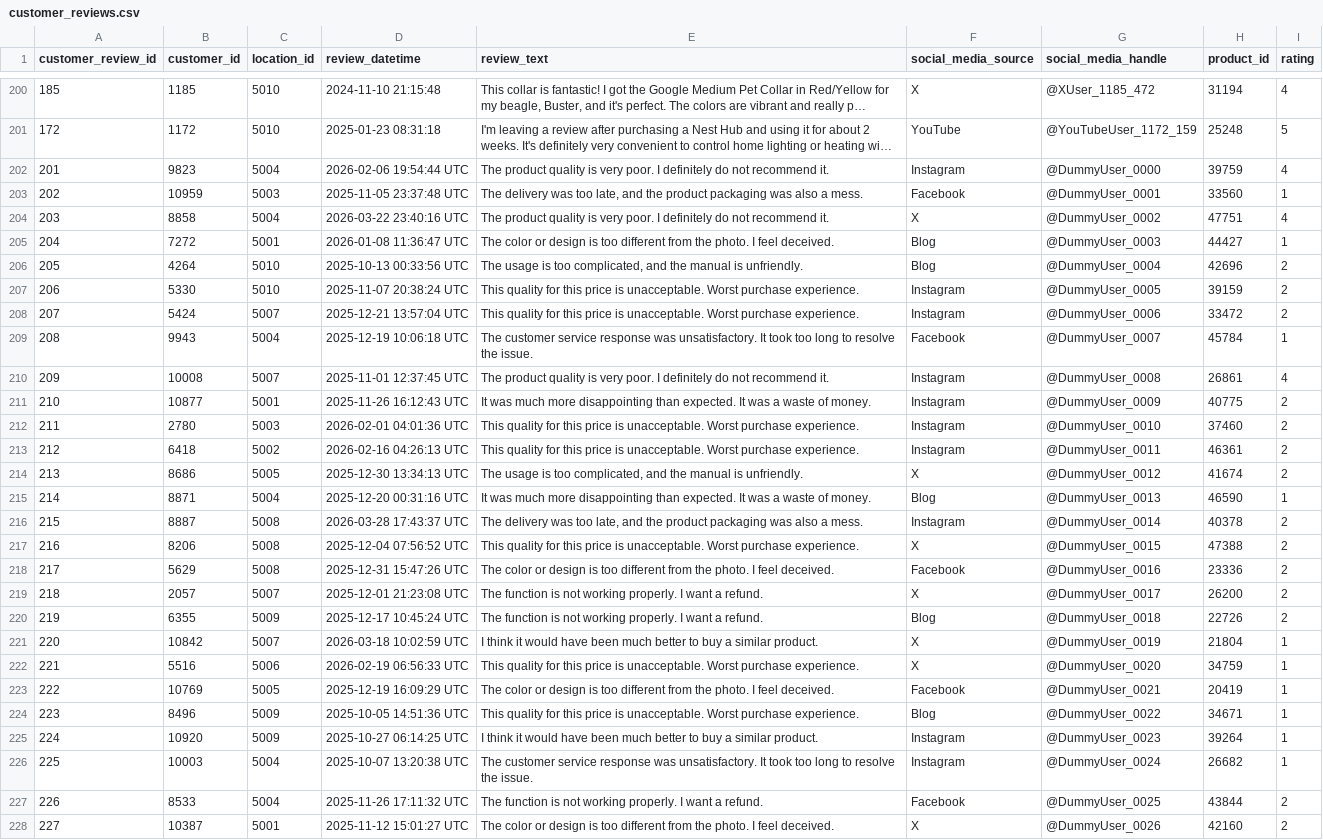
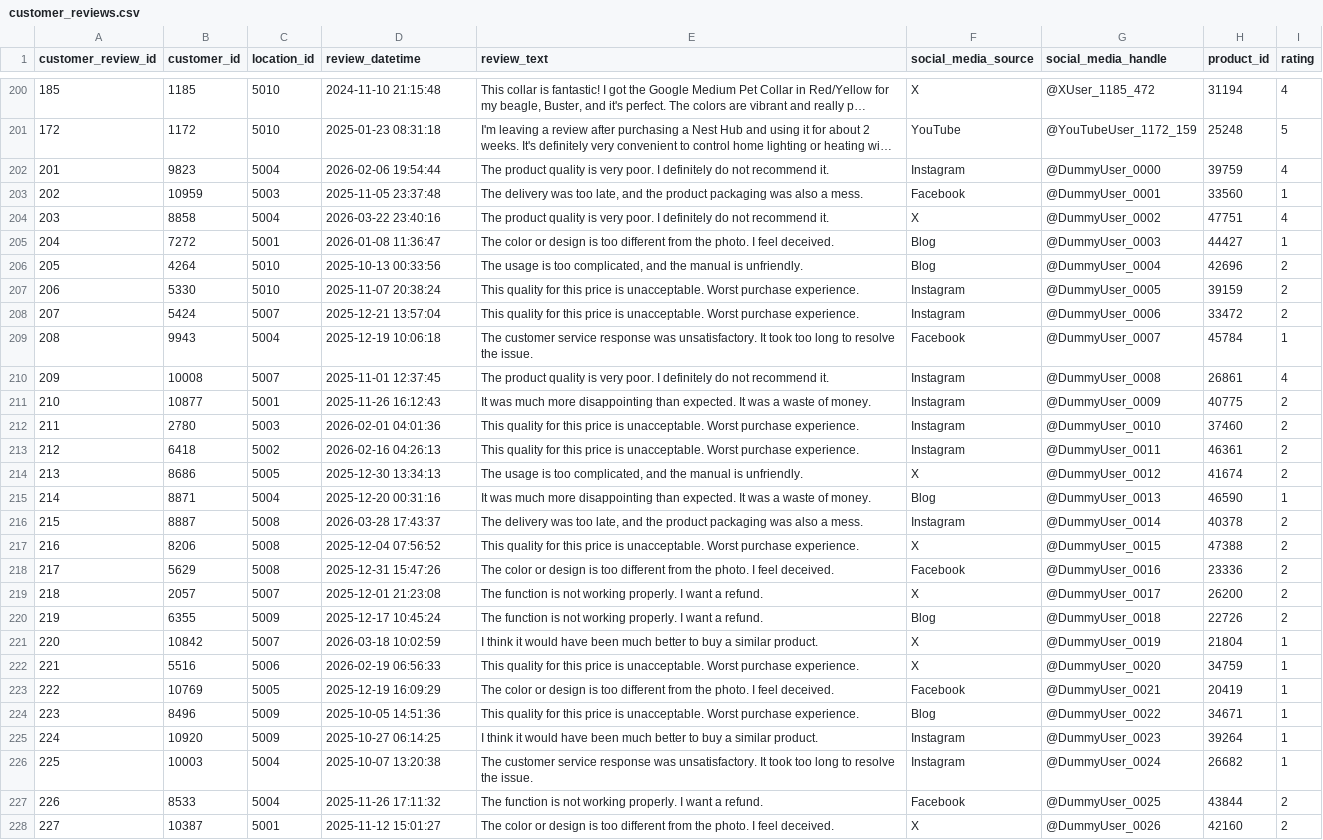
Before and after one commit to cheeunlim/dnpursuit_da_hackathon, a CSV file: tf/review/customer_reviews.csv, drawn as a sheet; only a part is shown, gaps mark what is left out; long unchanged cells end in …; the diff covers the shown part only; the diff names each change by its address in the sheet, - before the commit and + after, or states it on an @@ line.

Commit message:
Erase "UTC" for timestamp consistency

```diff
--- a/tf/review/customer_reviews.csv
+++ b/tf/review/customer_reviews.csv
-D202 (review_datetime): 2026-02-06 19:54:44 UTC
+D202 (review_datetime): 2026-02-06 19:54:44
-D203 (review_datetime): 2025-11-05 23:37:48 UTC
+D203 (review_datetime): 2025-11-05 23:37:48
-D204 (review_datetime): 2026-03-22 23:40:16 UTC
+D204 (review_datetime): 2026-03-22 23:40:16
-D205 (review_datetime): 2026-01-08 11:36:47 UTC
+D205 (review_datetime): 2026-01-08 11:36:47
-D206 (review_datetime): 2025-10-13 00:33:56 UTC
+D206 (review_datetime): 2025-10-13 00:33:56
-D207 (review_datetime): 2025-11-07 20:38:24 UTC
+D207 (review_datetime): 2025-11-07 20:38:24
-D208 (review_datetime): 2025-12-21 13:57:04 UTC
+D208 (review_datetime): 2025-12-21 13:57:04
-D209 (review_datetime): 2025-12-19 10:06:18 UTC
+D209 (review_datetime): 2025-12-19 10:06:18
-D210 (review_datetime): 2025-11-01 12:37:45 UTC
+D210 (review_datetime): 2025-11-01 12:37:45
-D211 (review_datetime): 2025-11-26 16:12:43 UTC
+D211 (review_datetime): 2025-11-26 16:12:43
-D212 (review_datetime): 2026-02-01 04:01:36 UTC
+D212 (review_datetime): 2026-02-01 04:01:36
-D213 (review_datetime): 2026-02-16 04:26:13 UTC
+D213 (review_datetime): 2026-02-16 04:26:13
-D214 (review_datetime): 2025-12-30 13:34:13 UTC
+D214 (review_datetime): 2025-12-30 13:34:13
-D215 (review_datetime): 2025-12-20 00:31:16 UTC
+D215 (review_datetime): 2025-12-20 00:31:16
-D216 (review_datetime): 2026-03-28 17:43:37 UTC
+D216 (review_datetime): 2026-03-28 17:43:37
-D217 (review_datetime): 2025-12-04 07:56:52 UTC
+D217 (review_datetime): 2025-12-04 07:56:52
-D218 (review_datetime): 2025-12-31 15:47:26 UTC
+D218 (review_datetime): 2025-12-31 15:47:26
-D219 (review_datetime): 2025-12-01 21:23:08 UTC
+D219 (review_datetime): 2025-12-01 21:23:08
-D220 (review_datetime): 2025-12-17 10:45:24 UTC
+D220 (review_datetime): 2025-12-17 10:45:24
-D221 (review_datetime): 2026-03-18 10:02:59 UTC
+D221 (review_datetime): 2026-03-18 10:02:59
-D222 (review_datetime): 2026-02-19 06:56:33 UTC
+D222 (review_datetime): 2026-02-19 06:56:33
-D223 (review_datetime): 2025-12-19 16:09:29 UTC
+D223 (review_datetime): 2025-12-19 16:09:29
-D224 (review_datetime): 2025-10-05 14:51:36 UTC
+D224 (review_datetime): 2025-10-05 14:51:36
-D225 (review_datetime): 2025-10-27 06:14:25 UTC
+D225 (review_datetime): 2025-10-27 06:14:25
-D226 (review_datetime): 2025-10-07 13:20:38 UTC
+D226 (review_datetime): 2025-10-07 13:20:38
-D227 (review_datetime): 2025-11-26 17:11:32 UTC
+D227 (review_datetime): 2025-11-26 17:11:32
-D228 (review_datetime): 2025-11-12 15:01:27 UTC
+D228 (review_datetime): 2025-11-12 15:01:27
```
Also changed, not shown: 23 edited cells elsewhere in this file.
